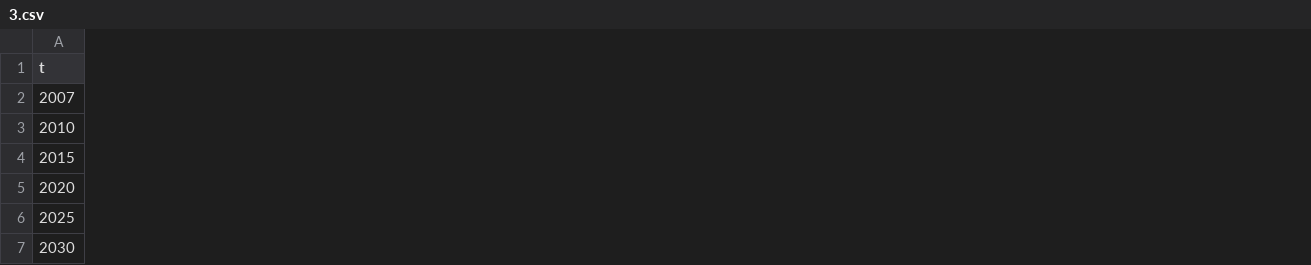
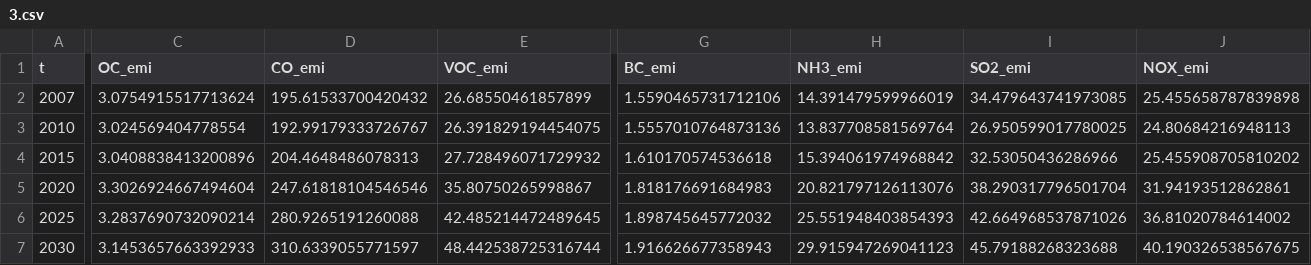
Before and after one commit to mit-jp/cge-tools, a CSV file: crem_presentation/data/out/3.csv, drawn as a sheet; only a part is shown, gaps mark what is left out; the diff covers the shown part only; the diff names each change by its address in the sheet, - before the commit and + after, or states it on an @@ line.

```diff
--- a/crem_presentation/data/out/3.csv
+++ b/crem_presentation/data/out/3.csv
+column C (OC_emi), rows 2-7: 3.0754915517713624 | 3.024569404778554 | 3.0408838413200896 | 3.3026924667494604 | 3.2837690732090214 | 3.1453657663392933
+column D (CO_emi), rows 2-7: 195.61533700420432 | 192.99179333726767 | 204.4648486078313 | 247.61818104546546 | 280.9265191260088 | 310.6339055771597
+column E (VOC_emi), rows 2-7: 26.68550461857899 | 26.391829194454075 | 27.728496071729932 | 35.80750265998867 | 42.485214472489645 | 48.442538725316744
+column G (BC_emi), rows 2-7: 1.5590465731712106 | 1.5557010764873136 | 1.610170574536618 | 1.818176691684983 | 1.898745645772032 | 1.916626677358943
+column H (NH3_emi), rows 2-7: 14.391479599966019 | 13.837708581569764 | 15.394061974968842 | 20.821797126113076 | 25.551948403854393 | 29.915947269041123
+column I (SO2_emi), rows 2-7: 34.479643741973085 | 26.950599017780025 | 32.53050436286966 | 38.290317796501704 | 42.664968537871026 | 45.79188268323688
+column J (NOX_emi), rows 2-7: 25.455658787839898 | 24.80684216948113 | 25.455908705810202 | 31.94193512862861 | 36.81020784614002 | 40.190326538567675
```
Also changed, not shown: 4 edited cells elsewhere in this file, crem_presentation/data/out/4.csv, crem_presentation/data/out/5.csv, 3 other files.
